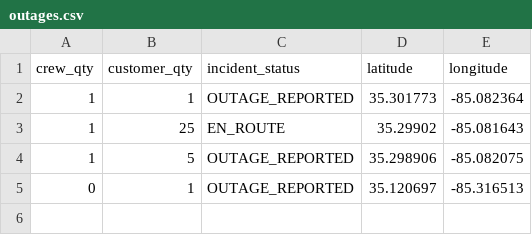
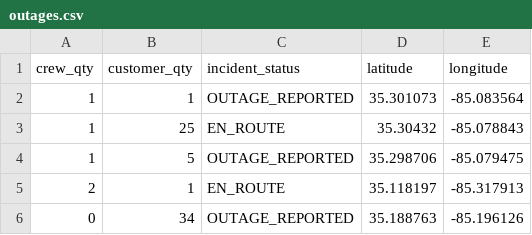
Before and after one commit to officeofperformancemanagement/public-epb-data, a CSV file: outages.csv, drawn as a sheet.

```diff
--- a/outages.csv
+++ b/outages.csv
@@ -1,5 +1,6 @@
 crew_qty,customer_qty,incident_status,latitude,longitude
-1,1,OUTAGE_REPORTED,35.301773,-85.082364
-1,25,EN_ROUTE,35.29902,-85.081643
-1,5,OUTAGE_REPORTED,35.298906,-85.082075
-0,1,OUTAGE_REPORTED,35.120697,-85.316513
+1,1,OUTAGE_REPORTED,35.301073,-85.083564
+1,25,EN_ROUTE,35.30432,-85.078843
+1,5,OUTAGE_REPORTED,35.298706,-85.079475
+2,1,EN_ROUTE,35.118197,-85.317913
+0,34,OUTAGE_REPORTED,35.188763,-85.196126
```
Also changed, not shown: restores.csv, 2 other files.
